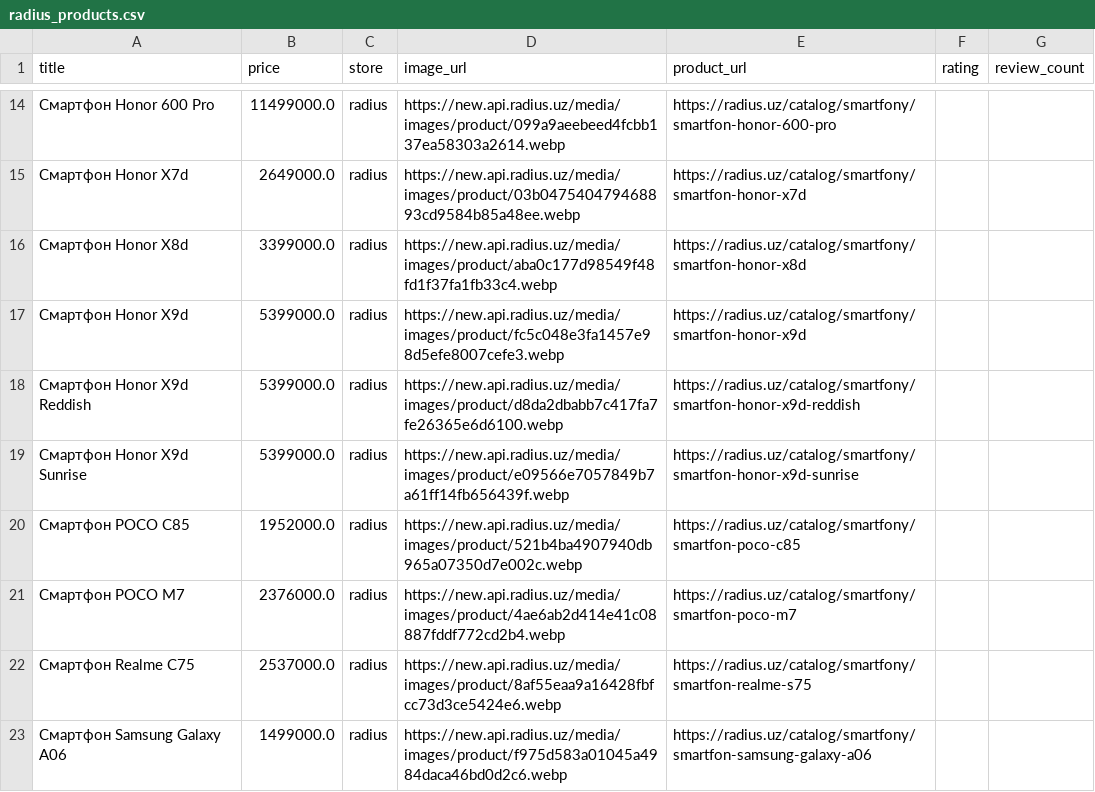
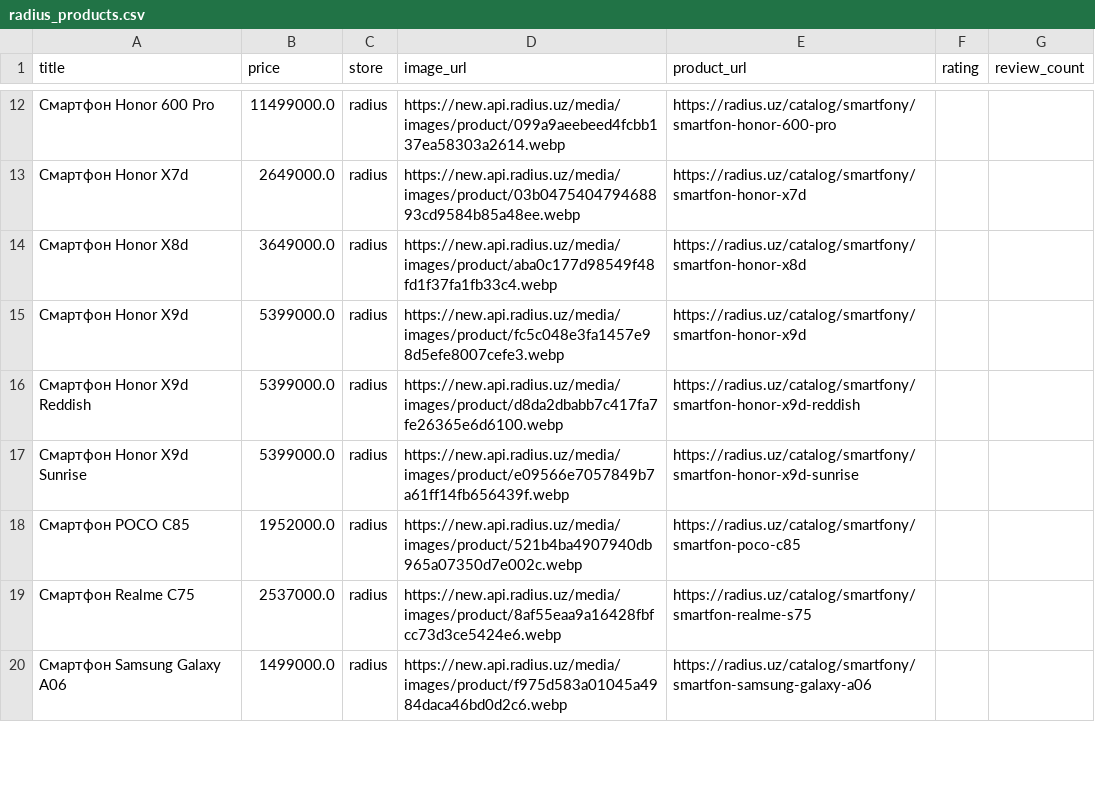
Before and after one commit to soliha10/full-bazar, a CSV file: data/radius_products.csv, drawn as a sheet; only a part is shown, gaps mark what is left out; removed rows and columns are numbered as before the commit, all else as after; the diff covers the shown part only; the diff names each change by its address in the sheet, - before the commit and + after, or states it on an @@ line.

```diff
--- a/data/radius_products.csv
+++ b/data/radius_products.csv
-B14 (price): 3399000.0
+B14 (price): 3649000.0
-row 21: Смартфон POCO M7 | 2376000.0 | radius | https://new.api.radius.uz/media/images/product/4ae6ab2d414e41c08887fddf772cd2b4.webp | https://radius.uz/catalog/smartfony/smartfon-poco-m7
```
Also changed, not shown: 2 added rows, 9 removed rows and 7 edited cells elsewhere in this file, data/castore_products.csv, data/glotr_products.csv, 11 other files.
